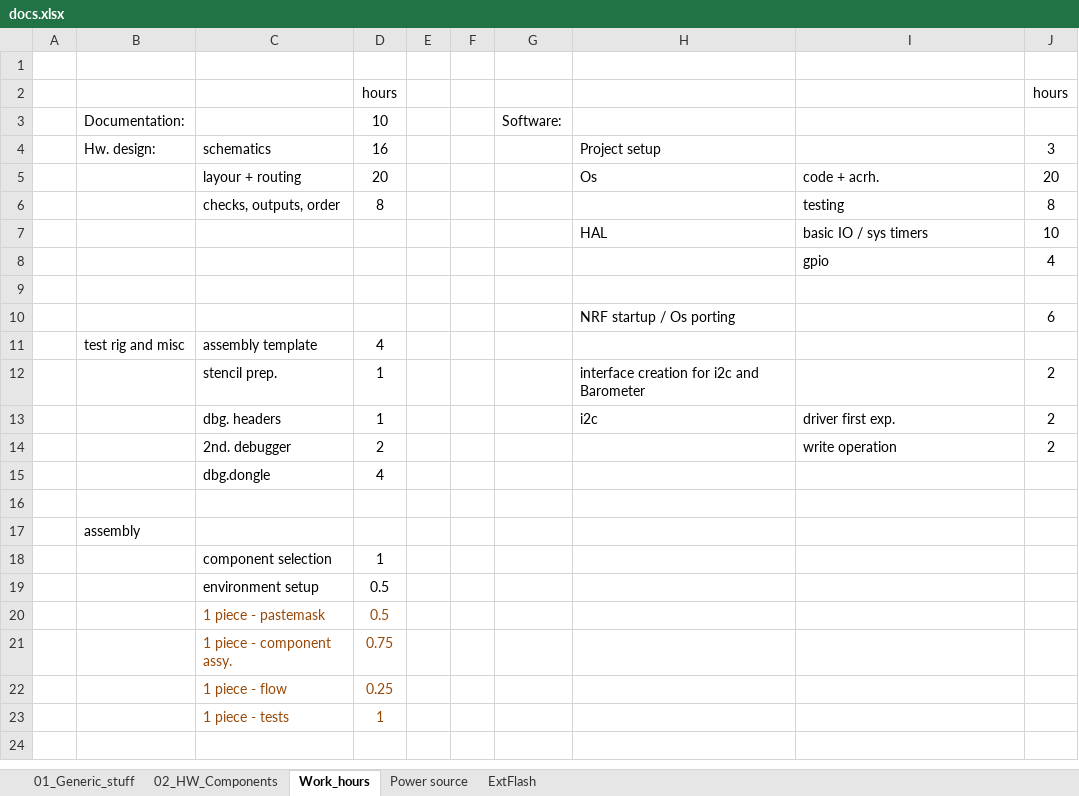
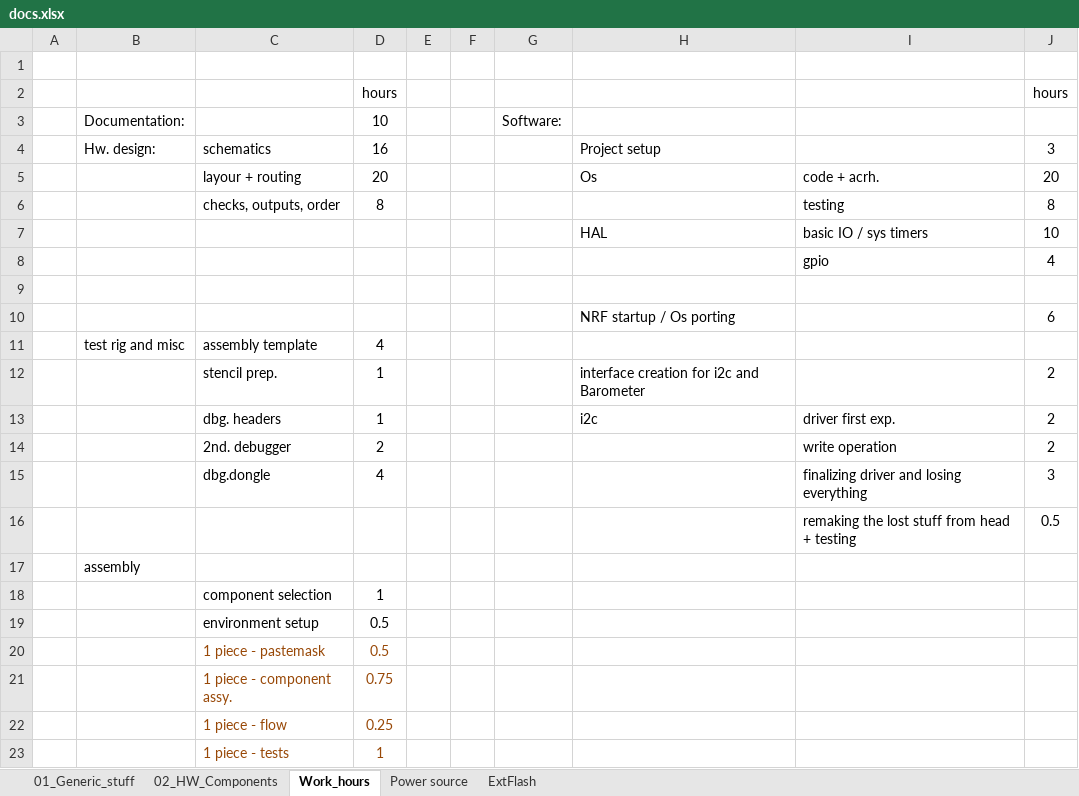
Before and after one commit to nagyizee/flightlogger, an Excel workbook: Doc/docs.xlsx, sheet Work_hours, drawn as a sheet; values as stored, in another font and other column widths than the file's, no borders; the diff names each change by its address in the sheet, - before the commit and + after, or states it on an @@ line.

Commit message:
- finished first crude version of the i2c driver - basic test are done

```diff
--- a/Doc/docs.xlsx (sheet Work_hours)
+++ b/Doc/docs.xlsx (sheet Work_hours)
-I15: (empty)
+I15: finalizing driver and losing everything
-J15: (empty)
+J15: 3
-row 16: (empty)
+row 16:  |  |  |  |  |  |  |  | remaking the lost stuff from head + testing | 0.5
```
Also changed, not shown: 4 other files.
